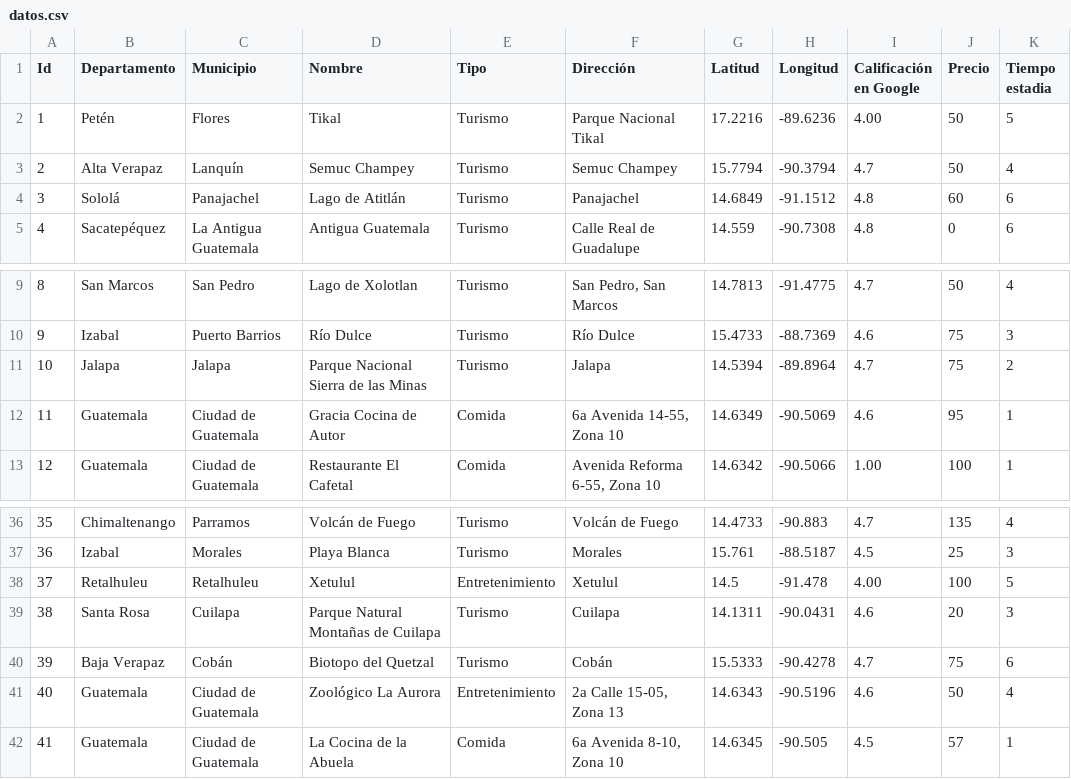
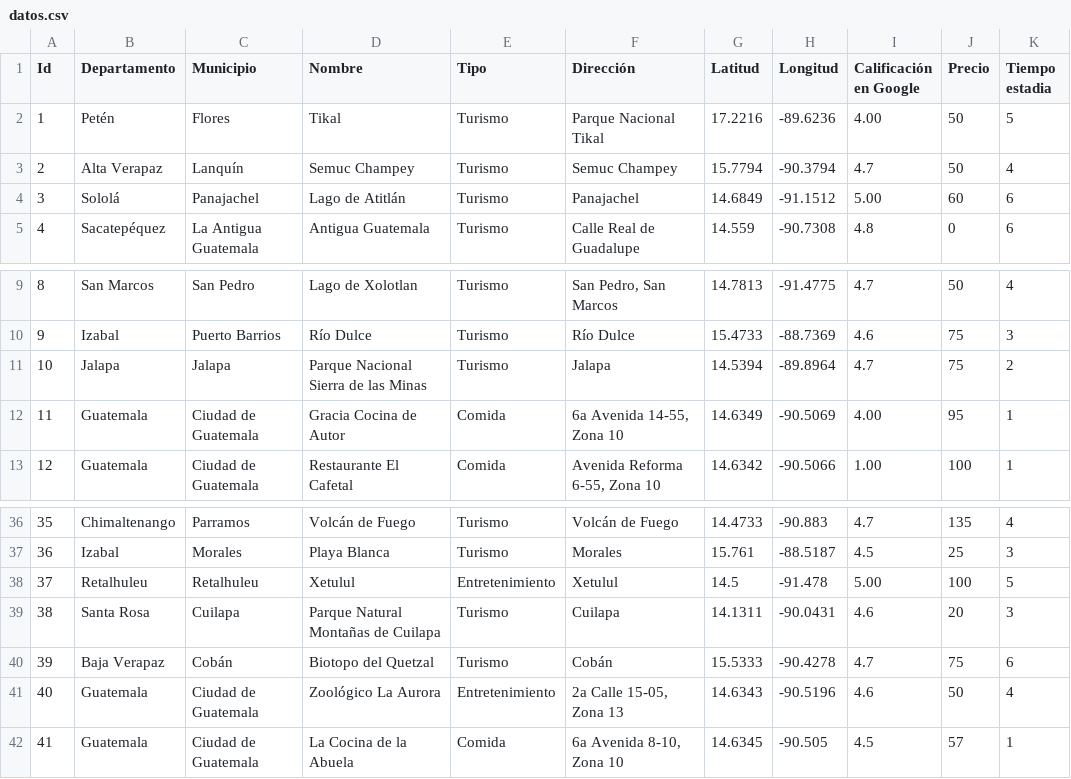
Before and after one commit to esotoUMG/proyectoFinal, a CSV file: data/datos.csv, drawn as a sheet; only a part is shown, gaps mark what is left out.

```diff
--- a/data/datos.csv
+++ b/data/datos.csv
@@ -3,3 +3,3 @@
 2,Alta Verapaz,Lanquín,Semuc Champey,Turismo,Semuc Champey,15.7794,-90.3794,4.7,50,4
-3,Sololá,Panajachel,Lago de Atitlán,Turismo,Panajachel,14.6849,-91.1512,4.8,60,6
+3,Sololá,Panajachel,Lago de Atitlán,Turismo,Panajachel,14.6849,-91.1512,5.00,60,6
 4,Sacatepéquez,La Antigua Guatemala,Antigua Guatemala,Turismo,Calle Real de Guadalupe,14.559,-90.7308,4.8,0,6
@@ -11,3 +11,3 @@
 10,Jalapa,Jalapa,Parque Nacional Sierra de las Minas,Turismo,Jalapa,14.5394,-89.8964,4.7,75,2
-11,Guatemala,Ciudad de Guatemala,Gracia Cocina de Autor,Comida,"6a Avenida 14-55, Zona 10",14.6349,-90.5069,4.6,95,1
+11,Guatemala,Ciudad de Guatemala,Gracia Cocina de Autor,Comida,"6a Avenida 14-55, Zona 10",14.6349,-90.5069,4.00,95,1
 12,Guatemala,Ciudad de Guatemala,Restaurante El Cafetal,Comida,"Avenida Reforma 6-55, Zona 10",14.6342,-90.5066,1.00,100,1
@@ -37,3 +37,3 @@
 36,Izabal,Morales,Playa Blanca,Turismo,Morales,15.761,-88.5187,4.5,25,3
-37,Retalhuleu,Retalhuleu,Xetulul,Entretenimiento,Xetulul,14.5,-91.478,4.00,100,5
+37,Retalhuleu,Retalhuleu,Xetulul,Entretenimiento,Xetulul,14.5,-91.478,5.00,100,5
 38,Santa Rosa,Cuilapa,Parque Natural Montañas de Cuilapa,Turismo,Cuilapa,14.1311,-90.0431,4.6,20,3
```
Also changed, not shown: 2 other files.
